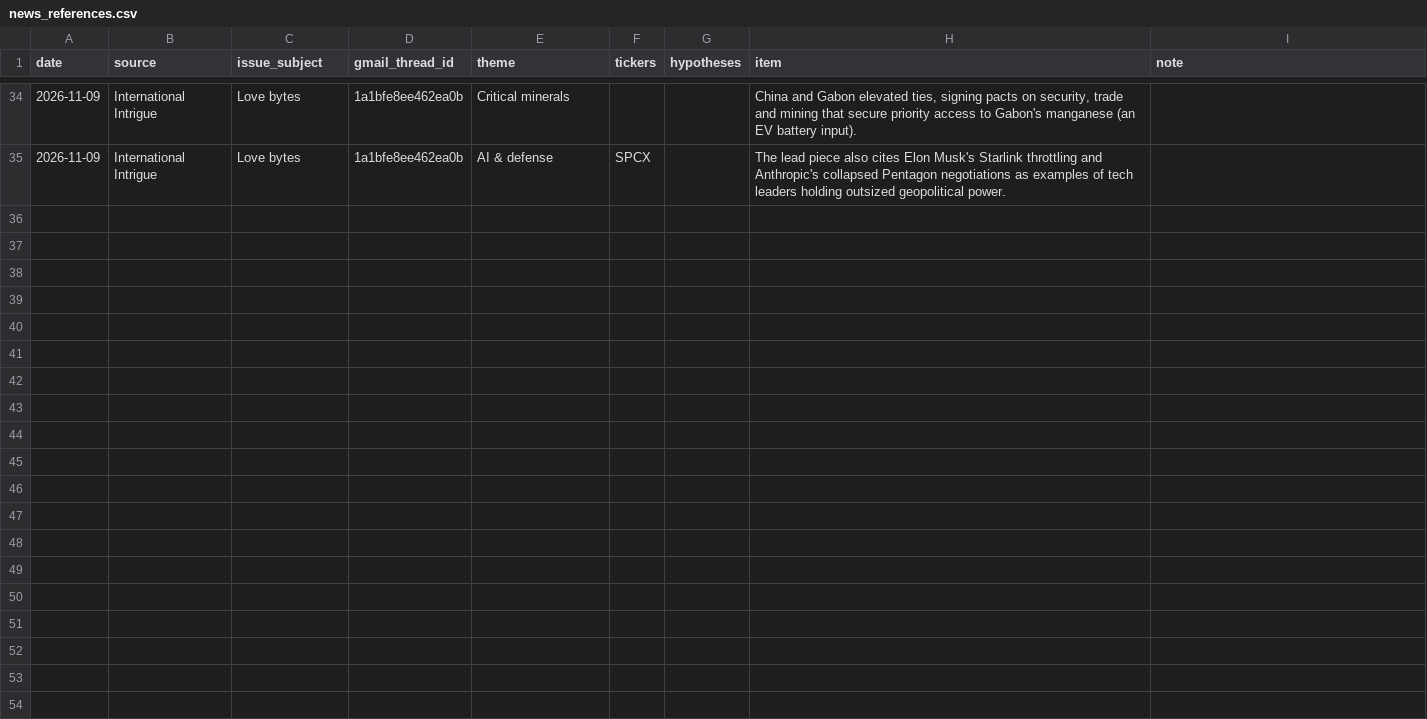
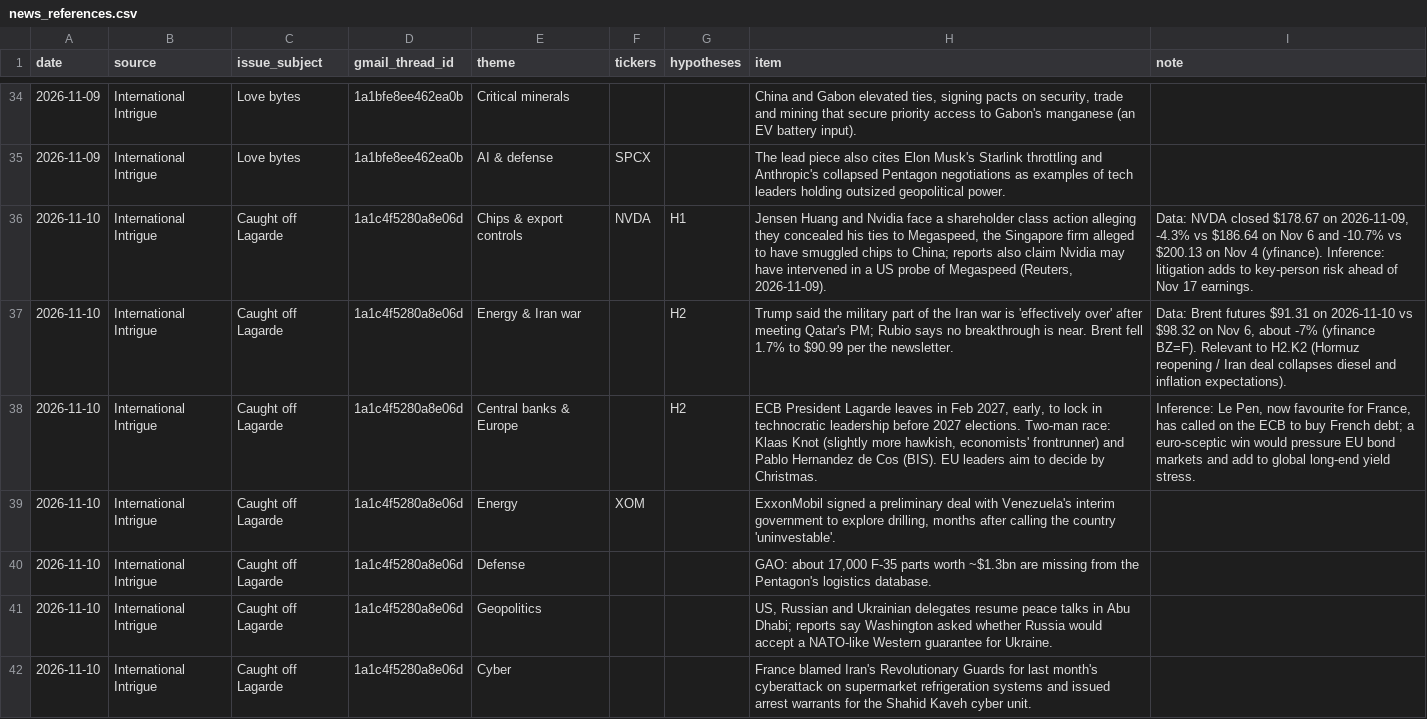
Before and after one commit to sweetbabyjaysus/wheredalootat, a CSV file: investment_tracker/data/news_references.csv, drawn as a sheet; only a part is shown, gaps mark what is left out.

```diff
--- a/investment_tracker/data/news_references.csv
+++ b/investment_tracker/data/news_references.csv
@@ -35 +35,8 @@ date,source,issue_subject,gmail_thread_id,theme,tickers,hypotheses,item,note
 2026-11-09,International Intrigue,Love bytes,1a1bfe8ee462ea0b,AI & defense,SPCX,,The lead piece also cites Elon Musk's Starlink throttling and Anthropic's collapsed Pentagon negotiations as examples of tech leaders holding outsized geopolitical power.,
+2026-11-10,International Intrigue,Caught off Lagarde,1a1c4f5280a8e06d,Chips & export controls,NVDA,H1,"Jensen Huang and Nvidia face a shareholder class action alleging they concealed his ties to Megaspeed, the Singapore firm alleged to have smuggled chips to China; reports also claim Nvidia may have intervened in a US probe of Megaspeed (Reuters, 2026-11-09).","Data: NVDA closed $178.67 on 2026-11-09, -4.3% vs $186.64 on Nov 6 and -10.7% vs $200.13 on Nov 4 (yfinance). Inference: litigation adds to key-person risk ahead of Nov 17 earnings."
+2026-11-10,International Intrigue,Caught off Lagarde,1a1c4f5280a8e06d,Energy & Iran war,,H2,Trump said the military part of the Iran war is 'effectively over' after meeting Qatar's PM; Rubio says no breakthrough is near. Brent fell 1.7% to $90.99 per the newsletter.,"Data: Brent futures $91.31 on 2026-11-10 vs $98.32 on Nov 6, about -7% (yfinance BZ=F). Relevant to H2.K2 (Hormuz reopening / Iran deal collapses diesel and inflation expectations)."
+2026-11-10,International Intrigue,Caught off Lagarde,1a1c4f5280a8e06d,Central banks & Europe,,H2,"ECB President Lagarde leaves in Feb 2027, early, to lock in technocratic leadership before 2027 elections. Two-man race: Klaas Knot (slightly more hawkish, economists' frontrunner) and Pablo Hernandez de Cos (BIS). EU leaders aim to decide by Christmas.","Inference: Le Pen, now favourite for France, has called on the ECB to buy French debt; a euro-sceptic win would pressure EU bond markets and add to global long-end yield stress."
+2026-11-10,International Intrigue,Caught off Lagarde,1a1c4f5280a8e06d,Energy,XOM,,"ExxonMobil signed a preliminary deal with Venezuela's interim government to explore drilling, months after calling the country 'uninvestable'.",
+2026-11-10,International Intrigue,Caught off Lagarde,1a1c4f5280a8e06d,Defense,,,"GAO: about 17,000 F-35 parts worth ~$1.3bn are missing from the Pentagon's logistics database.",
+2026-11-10,International Intrigue,Caught off Lagarde,1a1c4f5280a8e06d,Geopolitics,,,"US, Russian and Ukrainian delegates resume peace talks in Abu Dhabi; reports say Washington asked whether Russia would accept a NATO-like Western guarantee for Ukraine.",
+2026-11-10,International Intrigue,Caught off Lagarde,1a1c4f5280a8e06d,Cyber,,,France blamed Iran's Revolutionary Guards for last month's cyberattack on supermarket refrigeration systems and issued arrest warrants for the Shahid Kaveh cyber unit.,
```
Also changed, not shown: 1 other file.
